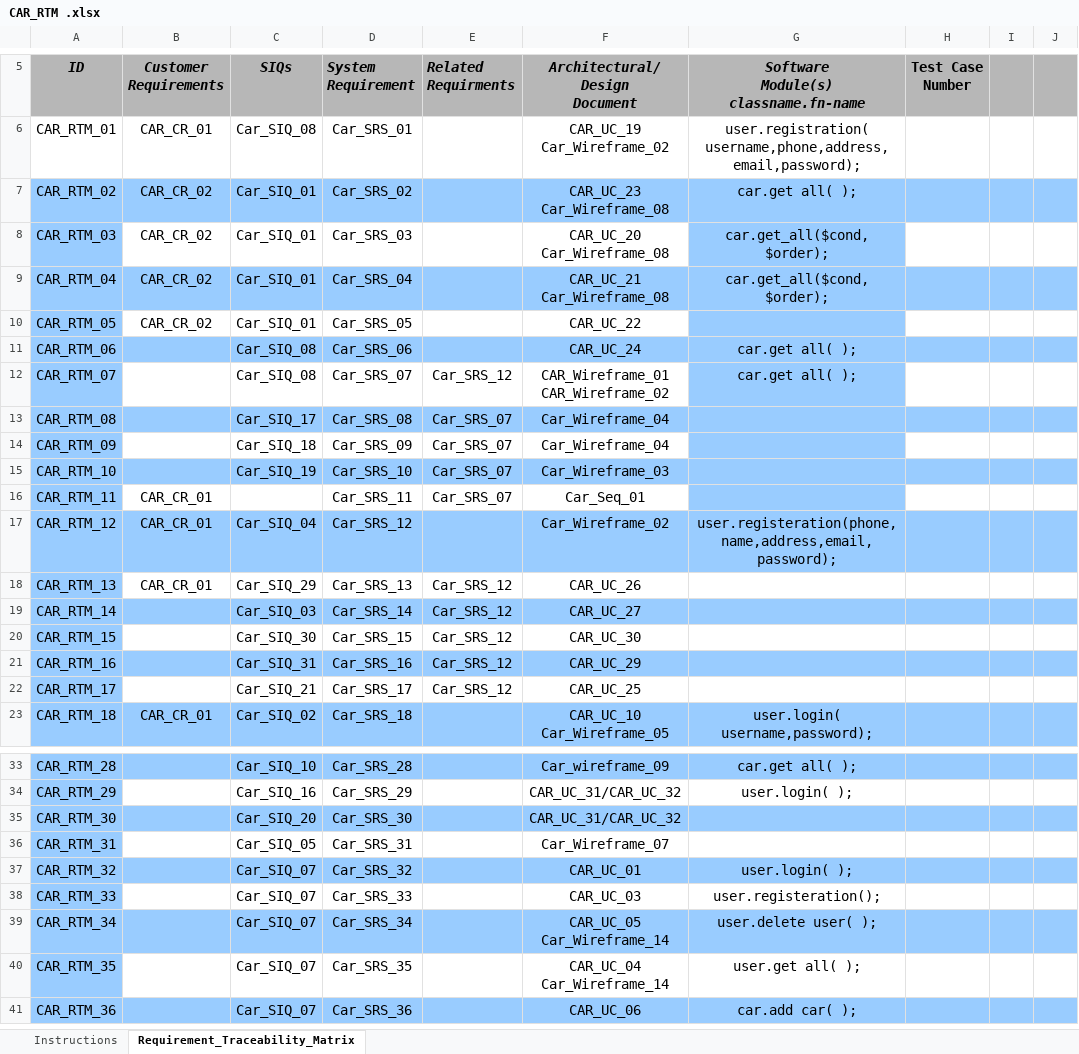
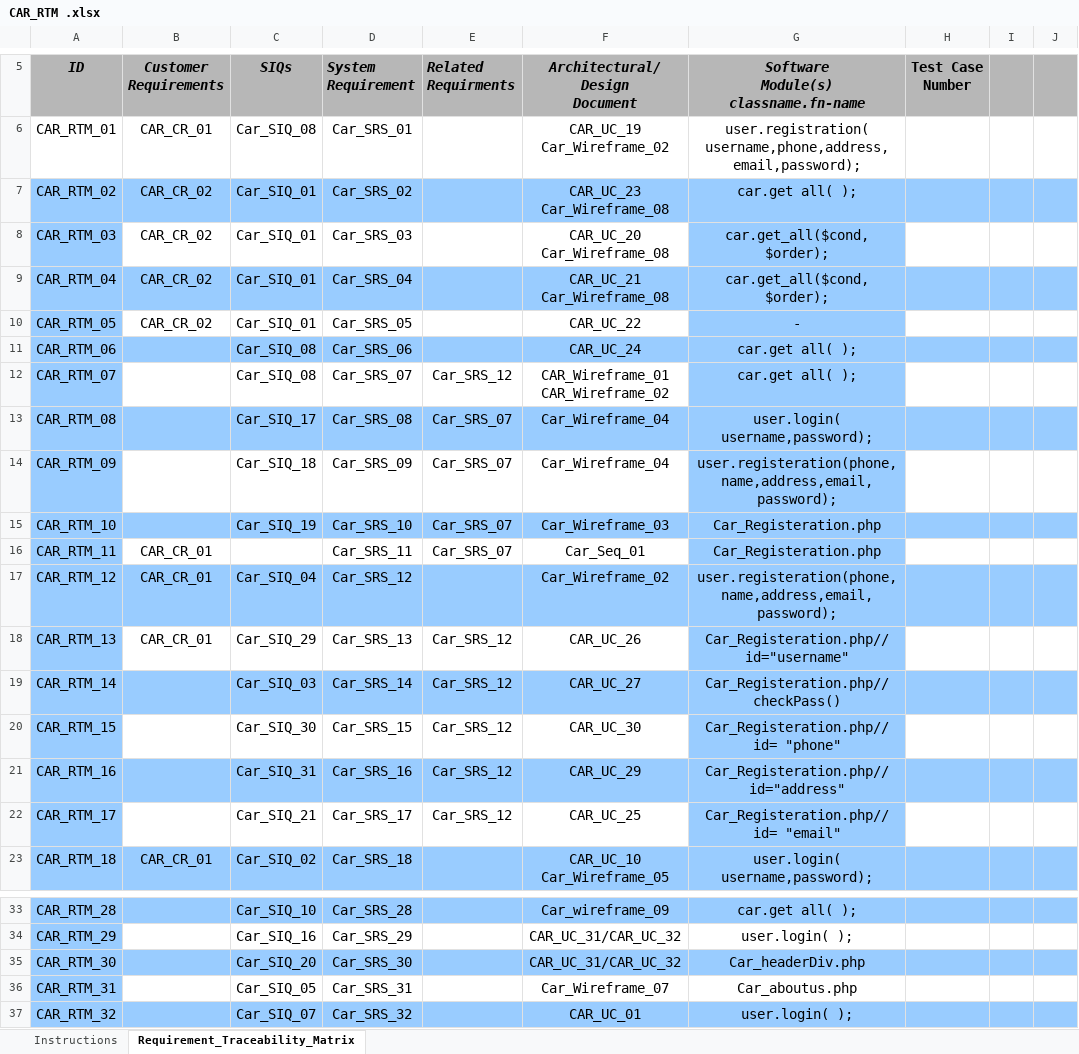
Before and after one commit to FatmaMohamedSoliman/CarPurchasing, an Excel workbook: Requirments/CAR_RTM .xlsx, sheet Requirement_Traceability_Matrix, drawn as a sheet; only a part is shown, gaps mark what is left out; the shorter side is filled out with more unchanged rows; values as stored, in another font and other column widths than the file's, no borders; conditional formats not drawn; the diff covers the shown part only; the diff names each change by its address in the sheet, - before the commit and + after, or states it on an @@ line.

Commit message:
Formating

```diff
--- a/Requirments/CAR_RTM .xlsx (sheet Requirement_Traceability_Matrix)
+++ b/Requirments/CAR_RTM .xlsx (sheet Requirement_Traceability_Matrix)
-G10: (empty)
+G10: -
-G13: (empty)
+G13: user.login( username,password);
-G14: (empty)
+G14: user.registeration(phone,name,address,email,password);
-G15:G16: (empty)
+G15:G16: Car_Registeration.php
-G18: (empty)
+G18: Car_Registeration.php// id="username"
-G18 fill: none
+G18 fill: #99CCFF
-G19: (empty)
+G19: Car_Registeration.php// checkPass()
-G20: (empty)
+G20: Car_Registeration.php// id= "phone"
-G20 fill: none
+G20 fill: #99CCFF
-G21: (empty)
+G21: Car_Registeration.php// id="address"
-G22: (empty)
+G22: Car_Registeration.php//id= "email"
-G22 fill: none
+G22 fill: #99CCFF
-G35: (empty)
+G35: Car_headerDiv.php
-G36: (empty)
+G36: Car_aboutus.php
```
Also changed, not shown: 7 edited cells and cell formats elsewhere in this sheet.
